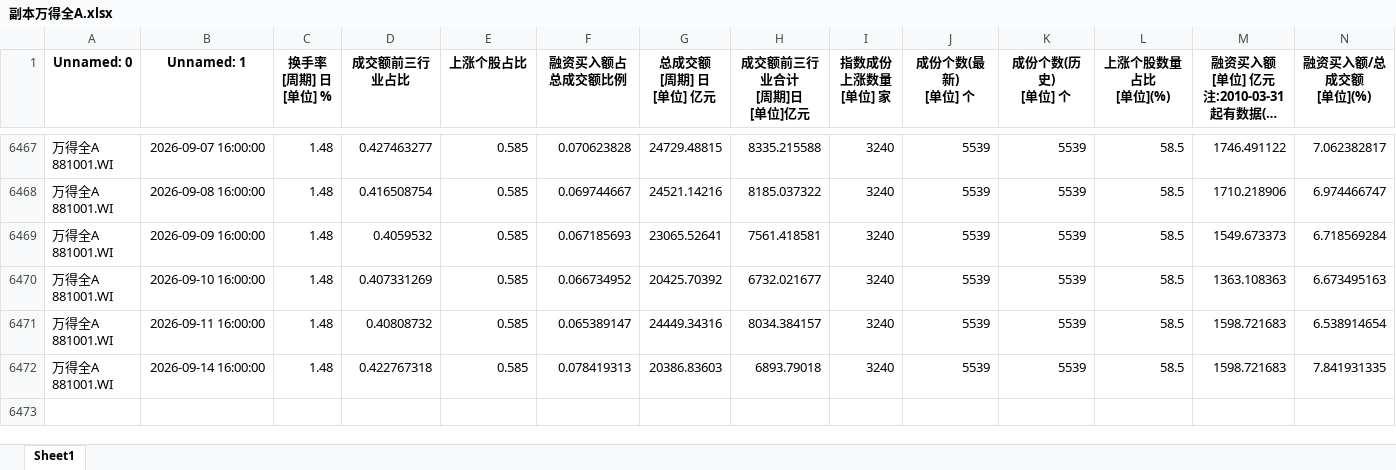
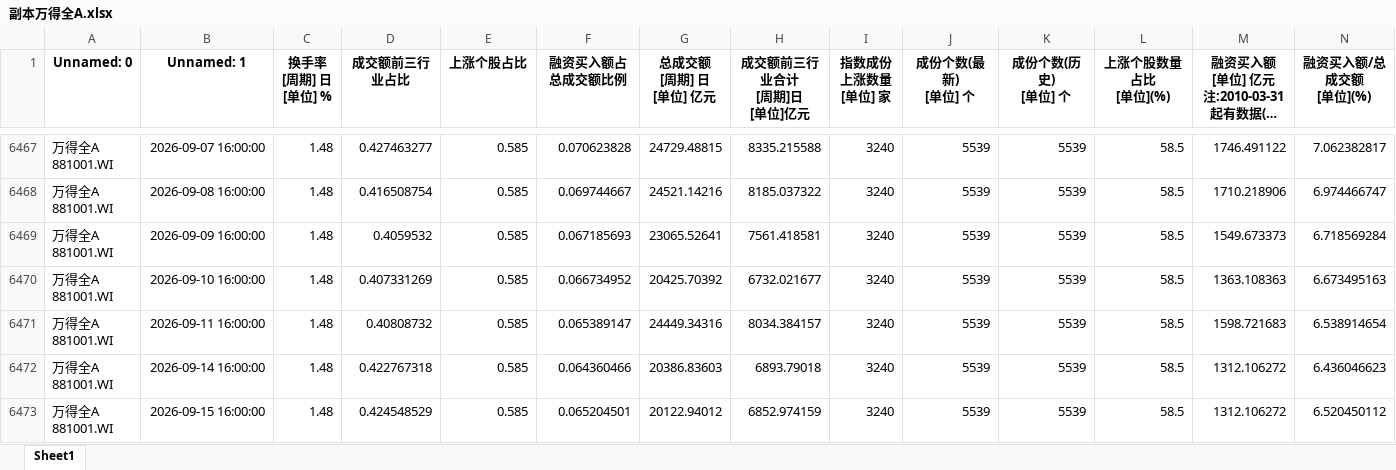
Before and after one commit to wsjjasper/share, an Excel workbook: docs/副本万得全A.xlsx, sheet Sheet1, drawn as a sheet; only a part is shown, gaps mark what is left out; long unchanged cells end in …; values as stored, in another font and other column widths than the file's, no borders; ↵ is a line break in a cell; the diff names each change by its address in the sheet, - before the commit and + after, or states it on an @@ line.

```diff
--- a/docs/副本万得全A.xlsx (sheet Sheet1)
+++ b/docs/副本万得全A.xlsx (sheet Sheet1)
-F6472 (融资买入额占总成交额比例): 0.078419313
+F6472 (融资买入额占总成交额比例): 0.064360466
-M6472: 1598.721683
+M6472: 1312.106272
-N6472 (融资买入额/总成交额 [单位](%)): 7.841931335
+N6472 (融资买入额/总成交额 [单位](%)): 6.436046623
+row 6473: 万得全A ↵ 881001.WI | 2026-09-15 16:00:00 | 1.48 | 0.424548529 | 0.585 | 0.065204501 | 20122.94012 | 6852.974159 | 3240 | 5539 | 5539 | 58.5 | 1312.106272 | 6.520450112
```
Also changed, not shown: docs/情绪指标_结果.xlsx, 副本万得全A.xlsx, 7 other files.
